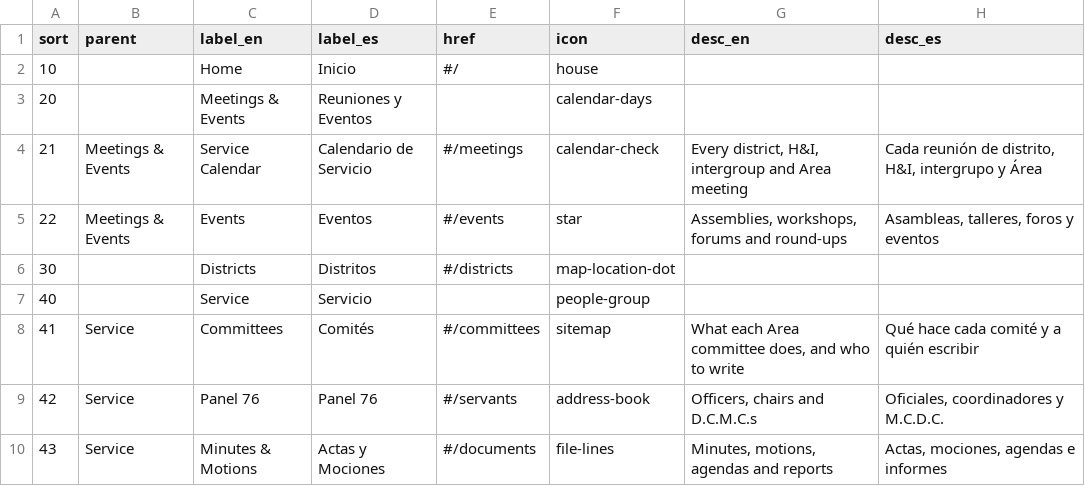
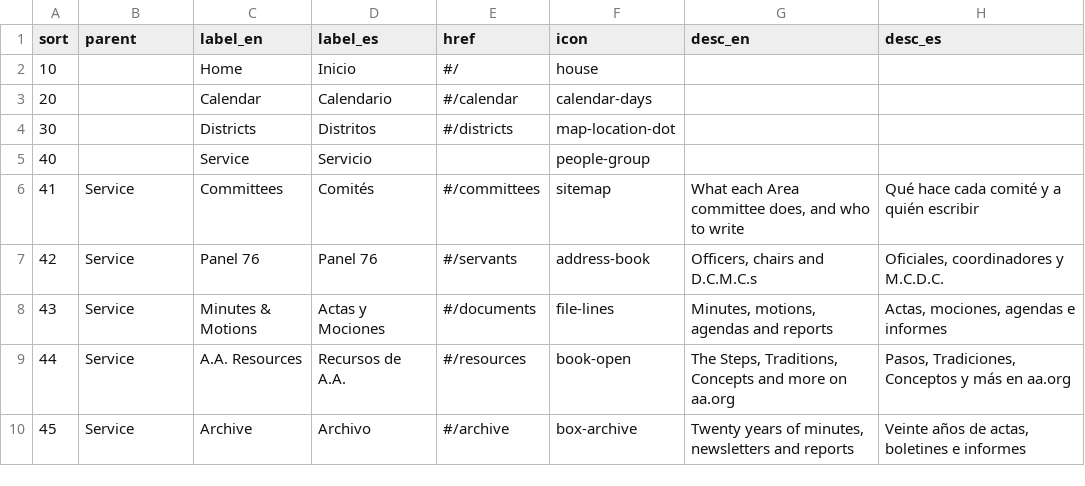
Before and after one commit to MKP715/MSCA09AA, a CSV file: data/nav.csv, drawn as a sheet; only a part is shown; the shorter side is filled out with more unchanged rows.

```diff
--- a/data/nav.csv
+++ b/data/nav.csv
@@ -2,5 +2,3 @@
 10,,Home,Inicio,#/,house,,
-20,,Meetings & Events,Reuniones y Eventos,,calendar-days,,
-21,Meetings & Events,Service Calendar,Calendario de Servicio,#/meetings,calendar-check,"Every district, H&I, intergroup and Area meeting","Cada reunión de distrito, H&I, intergrupo y Área"
-22,Meetings & Events,Events,Eventos,#/events,star,"Assemblies, workshops, forums and round-ups","Asambleas, talleres, foros y eventos"
+20,,Calendar,Calendario,#/calendar,calendar-days,,
 30,,Districts,Distritos,#/districts,map-location-dot,,
```
Also changed, not shown: data/blocks.csv, data/content.csv, 6 other files.
